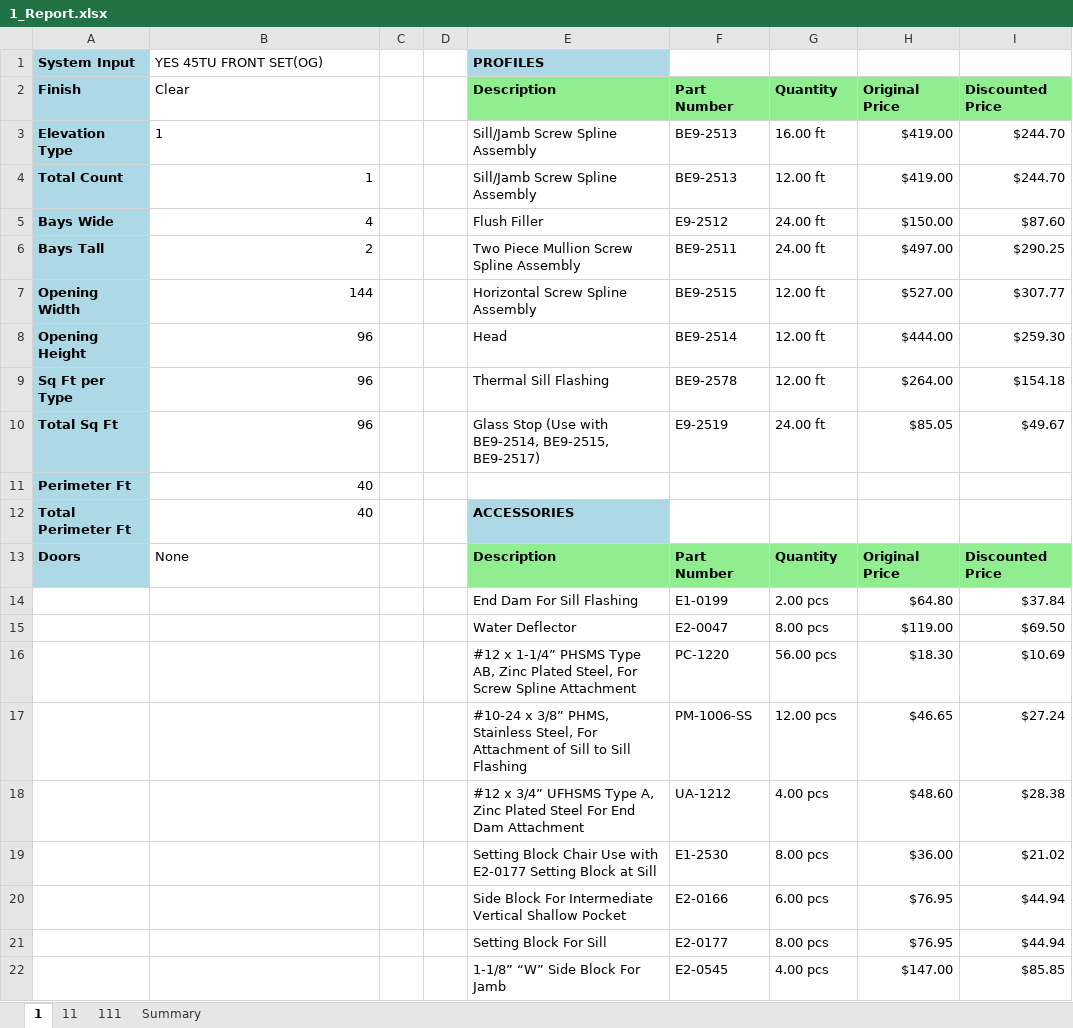
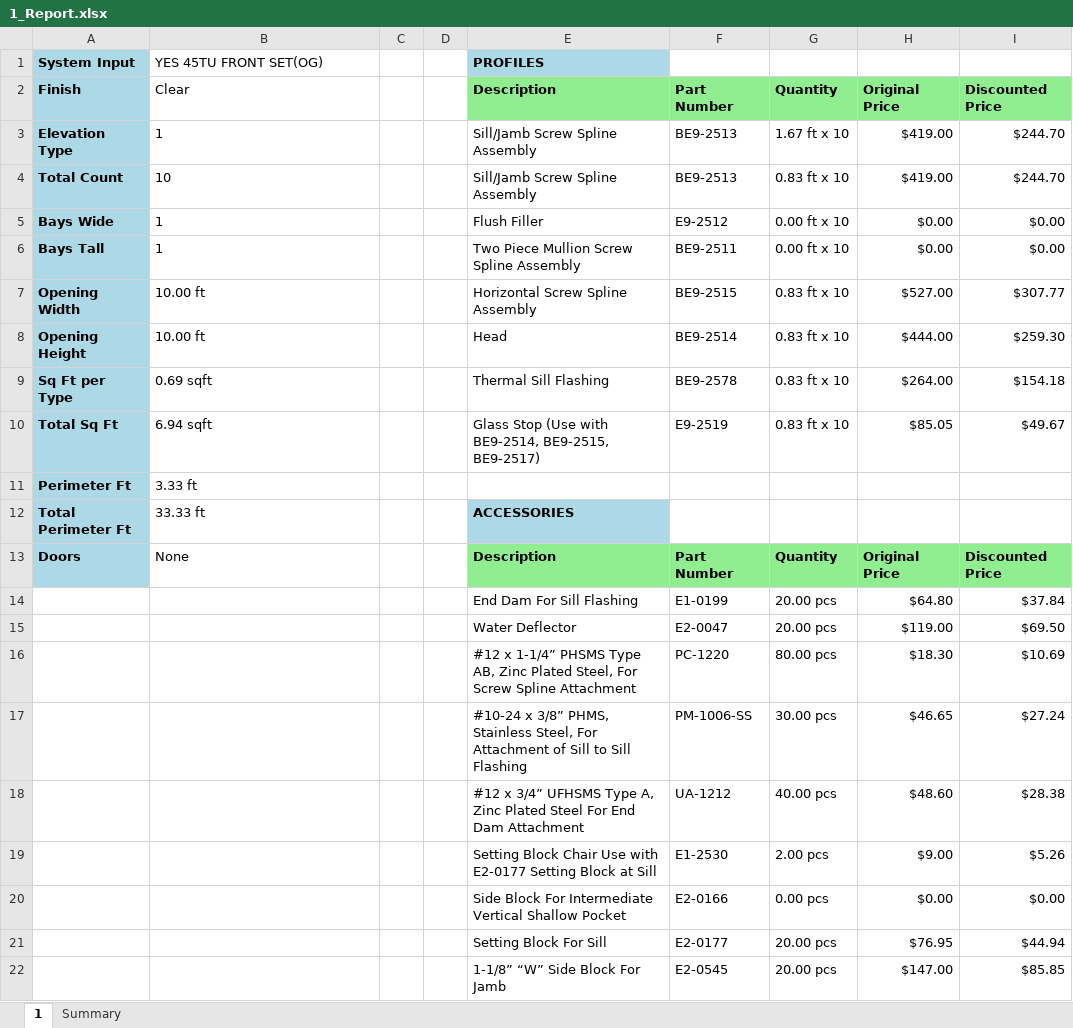
Before and after one commit to anthonyw298/Estimation, an Excel workbook: projects/1_Report.xlsx, sheet 1, drawn as a sheet; only a part is shown; values as stored, in another font and other column widths than the file's, no borders; the diff covers the shown part only; the diff names each change by its address in the sheet, - before the commit and + after, or states it on an @@ line.

```diff
--- a/projects/1_Report.xlsx (sheet 1)
+++ b/projects/1_Report.xlsx (sheet 1)
-sheet tab: 11
-sheet tab: 111
-G3: 16.00 ft
+G3: 1.67 ft x 10
-B4: 1
+B4: 10
-B4:B6 alignment: right
+B4:B6 alignment: left
-G4: 12.00 ft
+G4: 0.83 ft x 10
-B5: 4
+B5: 1
-G5:G6: 24.00 ft
+G5:G6: 0.00 ft x 10
-H5: $150.00
+H5: $0.00
-I5: $87.60
+I5: $0.00
-B6: 2
+B6: 1
-H6: $497.00
+H6: $0.00
-I6: $290.25
+I6: $0.00
-B7: 144
+B7: 10.00 ft
-G7:G9: 12.00 ft
+G7:G9: 0.83 ft x 10
-B8: 96
+B8: 10.00 ft
-B9: 96
+B9: 0.69 sqft
-B10: 96
+B10: 6.94 sqft
-G10: 24.00 ft
+G10: 0.83 ft x 10
-B11: 40
+B11: 3.33 ft
-B12: 40
+B12: 33.33 ft
-G14: 2.00 pcs
+G14: 20.00 pcs
-G15: 8.00 pcs
+G15: 20.00 pcs
-G16: 56.00 pcs
+G16: 80.00 pcs
-G17: 12.00 pcs
+G17: 30.00 pcs
-G18: 4.00 pcs
+G18: 40.00 pcs
-G19: 8.00 pcs
+G19: 2.00 pcs
-H19: $36.00
+H19: $9.00
-I19: $21.02
+I19: $5.26
-G20: 6.00 pcs
+G20: 0.00 pcs
-H20: $76.95
+H20: $0.00
-I20: $44.94
+I20: $0.00
-G21: 8.00 pcs
+G21: 20.00 pcs
-G22: 4.00 pcs
+G22: 20.00 pcs
```
Also changed, not shown: 1 added row, 1 removed row and 10 edited cells elsewhere in this sheet, sheet Summary, 3 other files.
